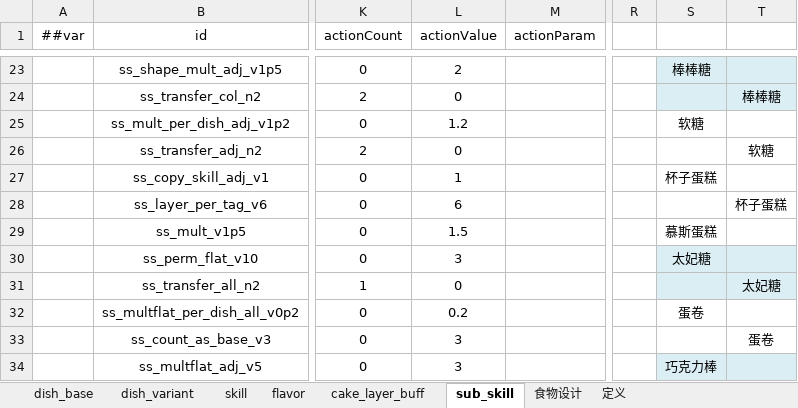
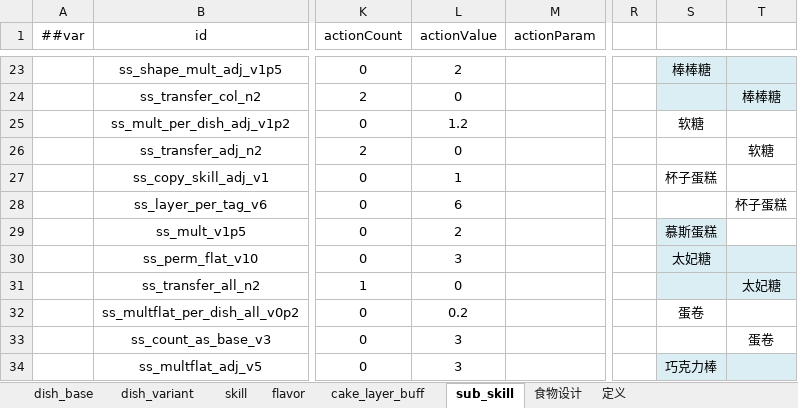
Before and after one commit to 2563495284/gourmetproject, an Excel workbook: GourmetProject/GameConfig/Datas/dish.xlsx, sheet sub_skill, drawn as a sheet; only a part is shown, gaps mark what is left out; values as stored, in another font and other column widths than the file's, no borders; the diff names each change by its address in the sheet, - before the commit and + after, or states it on an @@ line.

```diff
--- a/GourmetProject/GameConfig/Datas/dish.xlsx (sheet sub_skill)
+++ b/GourmetProject/GameConfig/Datas/dish.xlsx (sheet sub_skill)
-L29 (actionValue): 1.5
+L29 (actionValue): 2
-S29 fill: none
+S29 fill: #DBEEF4
```
Also changed, not shown: sheet 食物设计, sheet 定义, GourmetProject/GameConfig/Datas/item.xlsx, 2 other files.
